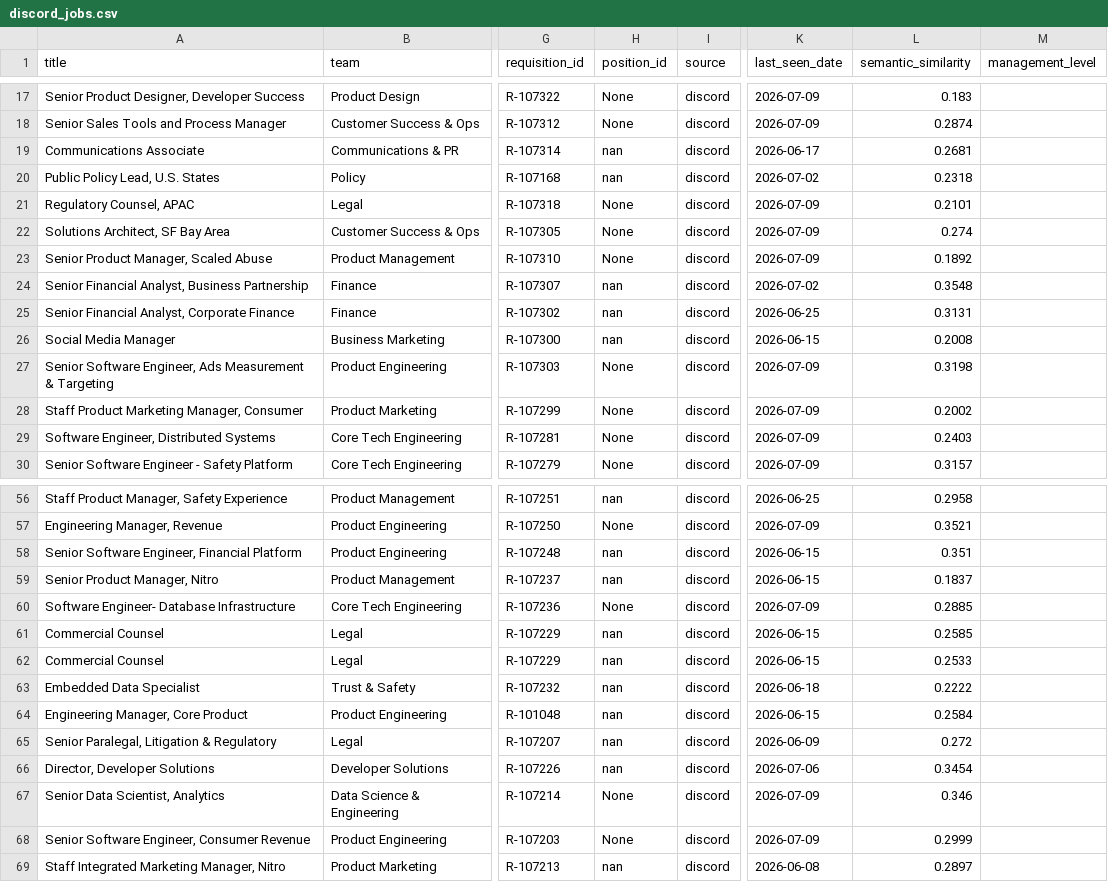
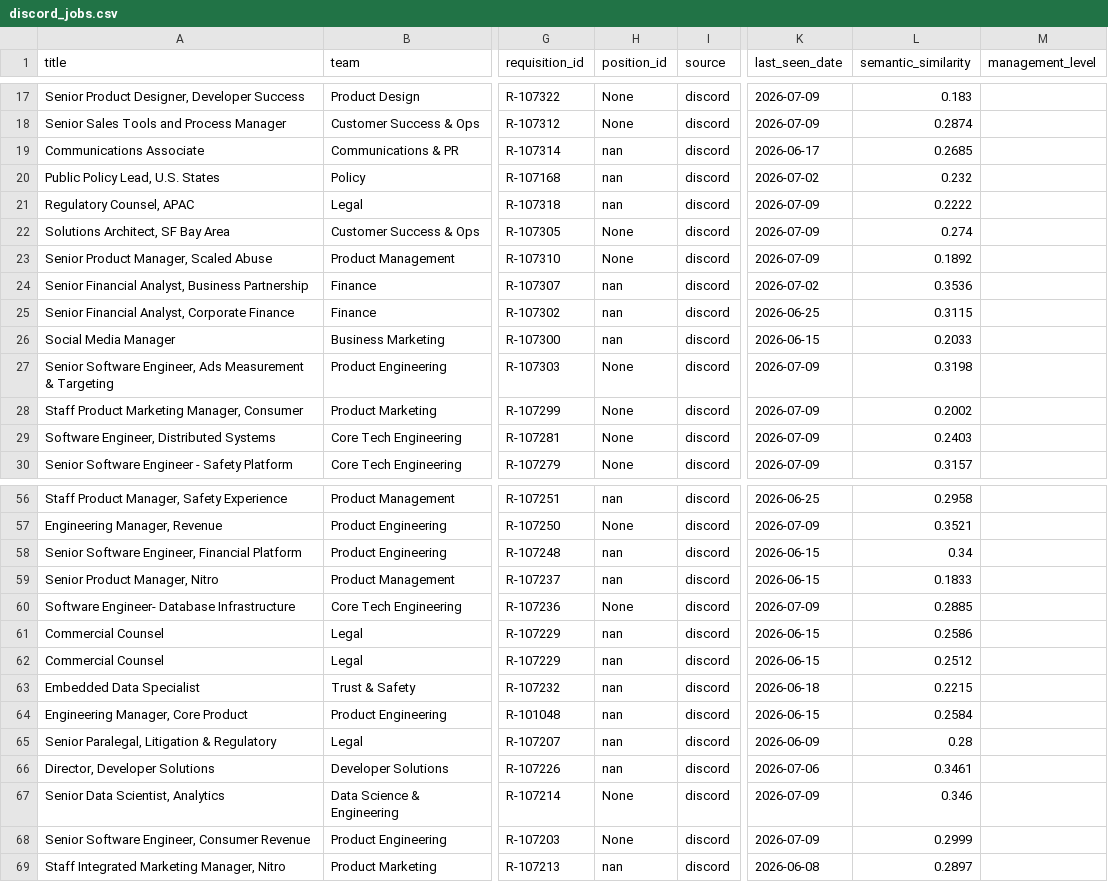
Before and after one commit to BarbaraPFloresRios/JobTracker, a CSV file: data/raw/discord_jobs.csv, drawn as a sheet; only a part is shown, gaps mark what is left out; the diff covers the shown part only; the diff names each change by its address in the sheet, - before the commit and + after, or states it on an @@ line.

```diff
--- a/data/raw/discord_jobs.csv
+++ b/data/raw/discord_jobs.csv
-L19 (semantic_similarity): 0.2681
+L19 (semantic_similarity): 0.2685
-L20 (semantic_similarity): 0.2318
+L20 (semantic_similarity): 0.232
-H21 (position_id): None
+H21 (position_id): nan
-L21 (semantic_similarity): 0.2101
+L21 (semantic_similarity): 0.2222
-L24 (semantic_similarity): 0.3548
+L24 (semantic_similarity): 0.3536
-L25 (semantic_similarity): 0.3131
+L25 (semantic_similarity): 0.3115
-L26 (semantic_similarity): 0.2008
+L26 (semantic_similarity): 0.2033
-L58 (semantic_similarity): 0.351
+L58 (semantic_similarity): 0.34
-L59 (semantic_similarity): 0.1837
+L59 (semantic_similarity): 0.1833
-L61 (semantic_similarity): 0.2585
+L61 (semantic_similarity): 0.2586
-L62 (semantic_similarity): 0.2533
+L62 (semantic_similarity): 0.2512
-L63 (semantic_similarity): 0.2222
+L63 (semantic_similarity): 0.2215
-L65 (semantic_similarity): 0.272
+L65 (semantic_similarity): 0.28
-L66 (semantic_similarity): 0.3454
+L66 (semantic_similarity): 0.3461
```
Also changed, not shown: 23 edited cells elsewhere in this file, data/raw/airbnb_jobs.csv, data/raw/apple_jobs.csv, 11 other files.
